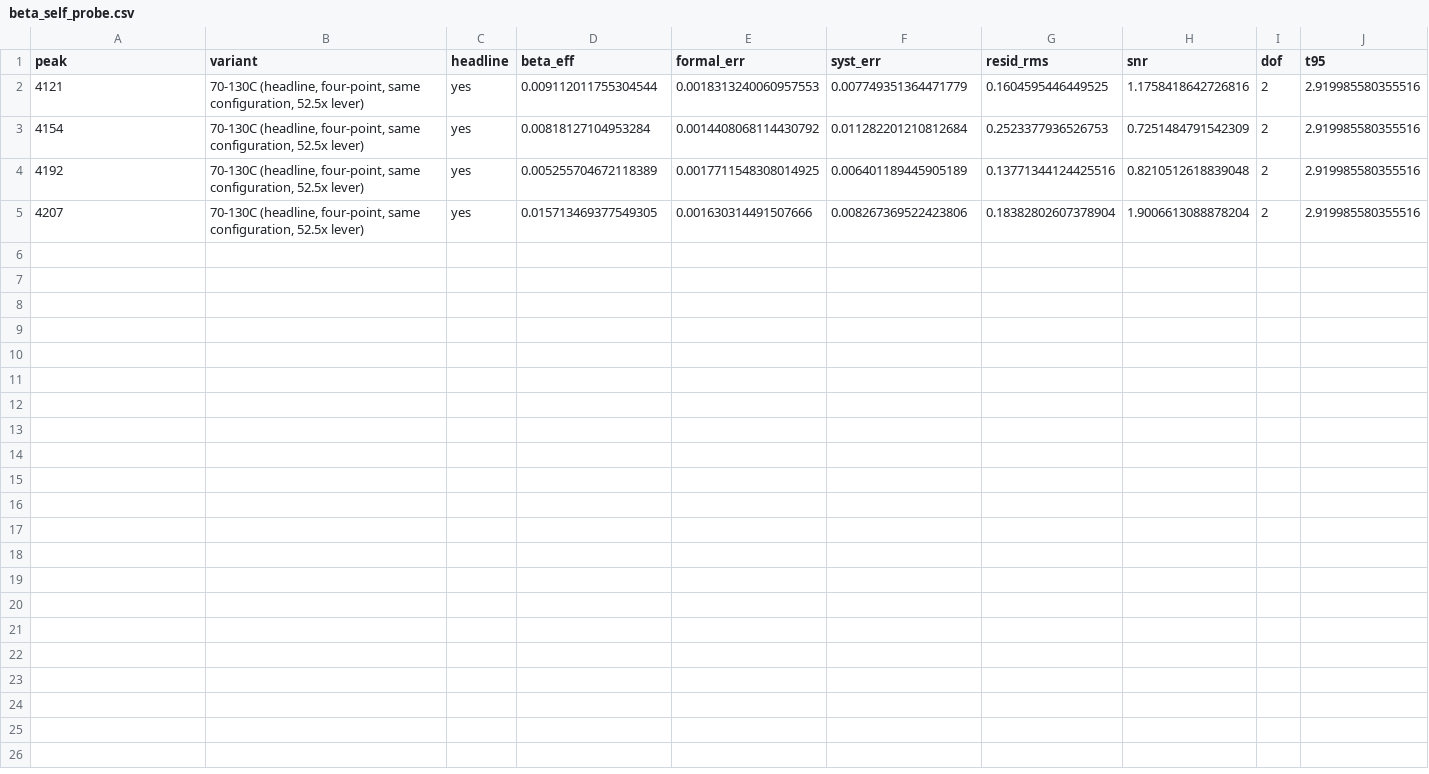
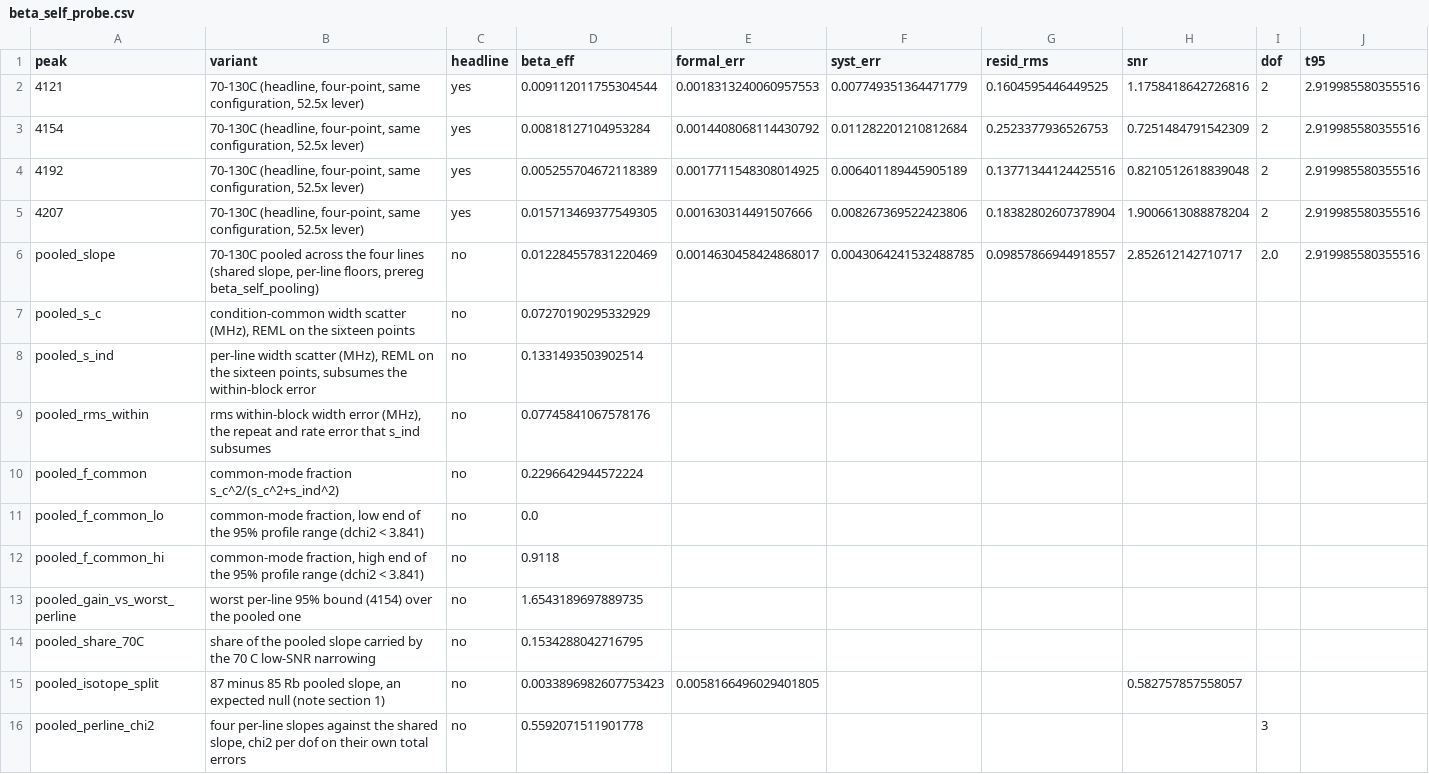
Before and after one commit to MichelangeloDondi/Rb-5S-6S-analysis, a CSV file: results/beta_self_probe.csv, drawn as a sheet; only a part is shown; rows hold the shown columns only; the diff names each change by its address in the sheet, - before the commit and + after, or states it on an @@ line.

Commit message:
The pooled self-broadening probe, adopted per its preregistration
One shared slope across the four hyperfine lines with per-line floors,
the construction the pooling preregistration fixed before any pooled
number was computed. All three pre-registered predictions hold: the
pooled 95 per cent bound is 0.0298 MHz per 1e12 cm^-3 against the worst
per-line 0.0494 (gain 1.65, inside the pre-stated 1.1 to 1.8), the four
per-line slopes sit within 1.1 sigma of the shared slope, and the
per-isotope split is 0.58 sigma from zero. The prereg's postscript
records that prediction 3 held by a different mechanism than argued:
the measured common-mode fraction is 0.23, not near unity, the
Satterthwaite dof is exactly 2 so there is no t relief, and the whole
gain is variance reduction. The verdict stays BOUND by the prereg's
freeze. fig19 panel 1 now draws the shared slope with per-line floors.
results/beta_self.csv, the prior the pole fits consume, is untouched.
Two label nudges in fig13 clear a 23 per cent text overlap.

(cherry picked from commit 74d39683091b0e09413fdeb777b1f66bd0534e2b)

```diff
--- a/results/beta_self_probe.csv
+++ b/results/beta_self_probe.csv
+row 6: pooled_slope | 70-130C pooled across the four lines (shared slope, per-line floors, prereg beta_self_pooling) | no | 0.012284557831220469 | 0.0014630458424868017 | 0.0043064241532488785 | 0.09857866944918557 | 2.852612142710717 | 2.0 | 2.919985580355516
+row 7: pooled_s_c | condition-common width scatter (MHz), REML on the sixteen points | no | 0.07270190295332929
+row 8: pooled_s_ind | per-line width scatter (MHz), REML on the sixteen points, subsumes the within-block error | no | 0.1331493503902514
+row 9: pooled_rms_within | rms within-block width error (MHz), the repeat and rate error that s_ind subsumes | no | 0.07745841067578176
+row 10: pooled_f_common | common-mode fraction s_c^2/(s_c^2+s_ind^2) | no | 0.2296642944572224
+row 11: pooled_f_common_lo | common-mode fraction, low end of the 95% profile range (dchi2 < 3.841) | no | 0.0
+row 12: pooled_f_common_hi | common-mode fraction, high end of the 95% profile range (dchi2 < 3.841) | no | 0.9118
+row 13: pooled_gain_vs_worst_perline | worst per-line 95% bound (4154) over the pooled one | no | 1.6543189697889735
+row 14: pooled_share_70C | share of the pooled slope carried by the 70 C low-SNR narrowing | no | 0.1534288042716795
+row 15: pooled_isotope_split | 87 minus 85 Rb pooled slope, an expected null (note section 1) | no | 0.0033896982607753423 | 0.0058166496029401805 |  |  | 0.582757857558057
+row 16: pooled_perline_chi2 | four per-line slopes against the shared slope, chi2 per dof on their own total errors | no | 0.5592071511901778 |  |  |  |  | 3
```
Also changed, not shown: 28 other files.
